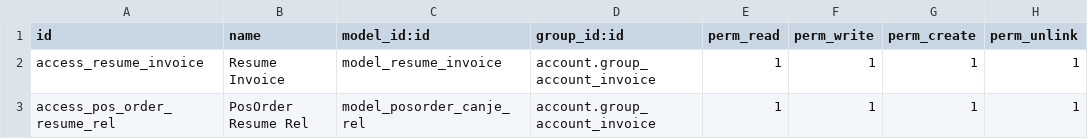
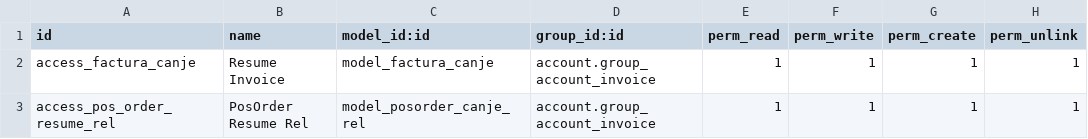
Before and after one commit to antoniocanovas/dev14, a CSV file: l10n_es_factura_canje_tpv/security/ir.model.access.csv, drawn as a sheet.

Commit message:
resume invoice v0

```diff
--- a/l10n_es_factura_canje_tpv/security/ir.model.access.csv
+++ b/l10n_es_factura_canje_tpv/security/ir.model.access.csv
@@ -1,3 +1,3 @@
 id,name,model_id:id,group_id:id,perm_read,perm_write,perm_create,perm_unlink
-access_resume_invoice, Resume Invoice,model_resume_invoice,account.group_account_invoice,1,1,1,1
+access_factura_canje, Resume Invoice,model_factura_canje,account.group_account_invoice,1,1,1,1
 access_pos_order_resume_rel, PosOrder Resume Rel,model_posorder_canje_rel,account.group_account_invoice,1,1,1,1
```
Also changed, not shown: 9 other files.
